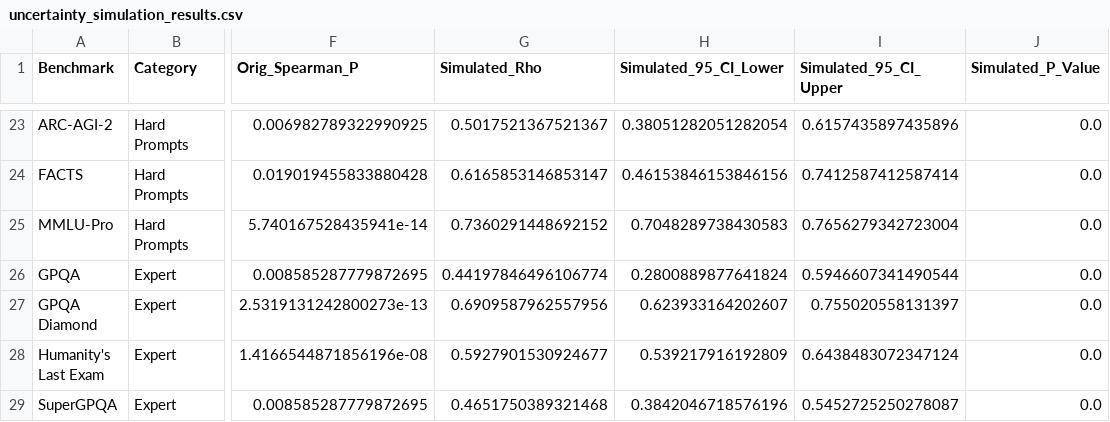
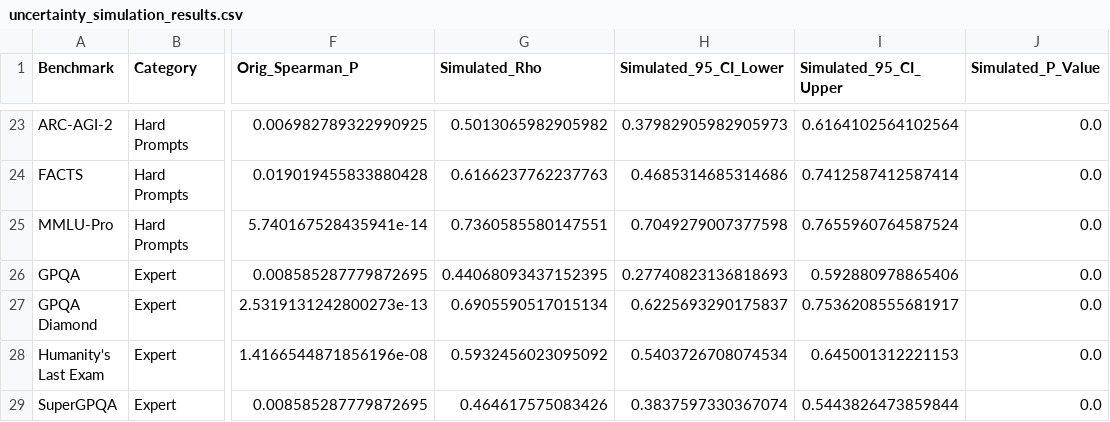
Before and after one commit to Affection0824/Human-SIG, a CSV file: results/uncertainty_simulation_results.csv, drawn as a sheet; only a part is shown, gaps mark what is left out; the diff covers the shown part only; the diff names each change by its address in the sheet, - before the commit and + after, or states it on an @@ line.

```diff
--- a/results/uncertainty_simulation_results.csv
+++ b/results/uncertainty_simulation_results.csv
-G23 (Simulated_Rho): 0.5017521367521367
+G23 (Simulated_Rho): 0.5013065982905982
-H23 (Simulated_95_CI_Lower): 0.38051282051282054
+H23 (Simulated_95_CI_Lower): 0.37982905982905973
-I23 (Simulated_95_CI_Upper): 0.6157435897435896
+I23 (Simulated_95_CI_Upper): 0.6164102564102564
-G24 (Simulated_Rho): 0.6165853146853147
+G24 (Simulated_Rho): 0.6166237762237763
-H24 (Simulated_95_CI_Lower): 0.46153846153846156
+H24 (Simulated_95_CI_Lower): 0.4685314685314686
-G25 (Simulated_Rho): 0.7360291448692152
+G25 (Simulated_Rho): 0.7360585580147551
-H25 (Simulated_95_CI_Lower): 0.7048289738430583
+H25 (Simulated_95_CI_Lower): 0.7049279007377598
-I25 (Simulated_95_CI_Upper): 0.7656279342723004
+I25 (Simulated_95_CI_Upper): 0.7655960764587524
-G26 (Simulated_Rho): 0.44197846496106774
+G26 (Simulated_Rho): 0.44068093437152395
-H26 (Simulated_95_CI_Lower): 0.2800889877641824
+H26 (Simulated_95_CI_Lower): 0.27740823136818693
-I26 (Simulated_95_CI_Upper): 0.5946607341490544
+I26 (Simulated_95_CI_Upper): 0.592880978865406
-G27 (Simulated_Rho): 0.6909587962557956
+G27 (Simulated_Rho): 0.6905590517015134
-H27 (Simulated_95_CI_Lower): 0.623933164202607
+H27 (Simulated_95_CI_Lower): 0.6225693290175837
-I27 (Simulated_95_CI_Upper): 0.755020558131397
+I27 (Simulated_95_CI_Upper): 0.7536208555681917
-G28 (Simulated_Rho): 0.5927901530924677
+G28 (Simulated_Rho): 0.5932456023095092
-H28 (Simulated_95_CI_Lower): 0.539217916192809
+H28 (Simulated_95_CI_Lower): 0.5403726708074534
-I28 (Simulated_95_CI_Upper): 0.6438483072347124
+I28 (Simulated_95_CI_Upper): 0.645001312221153
-G29 (Simulated_Rho): 0.4651750389321468
+G29 (Simulated_Rho): 0.464617575083426
-H29 (Simulated_95_CI_Lower): 0.3842046718576196
+H29 (Simulated_95_CI_Lower): 0.3837597330367074
-I29 (Simulated_95_CI_Upper): 0.5452725250278087
+I29 (Simulated_95_CI_Upper): 0.5443826473859844
```
Also changed, not shown: 62 edited cells elsewhere in this file, results/analysis_ready_data.csv, 9 other files.
